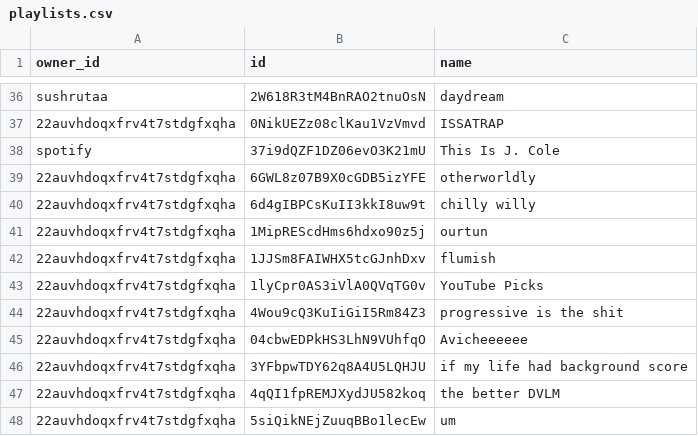
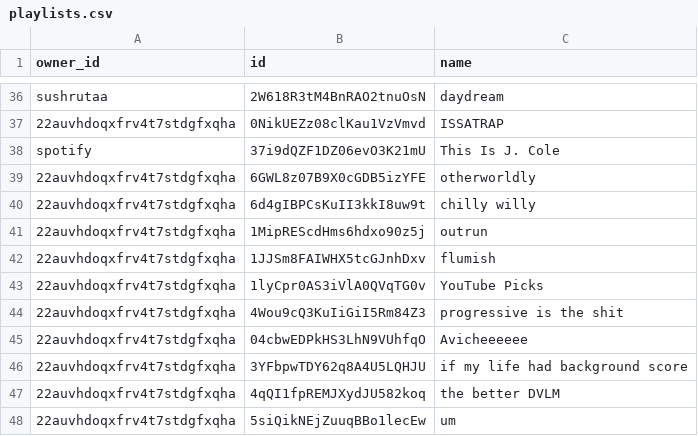
Before and after one commit to vivek-dodia/DailyBackedUpSpotifyPlaylists, a CSV file: playlists.csv, drawn as a sheet; only a part is shown, gaps mark what is left out.

Commit message:
Automated commit with updated playlists and liked songs.

```diff
--- a/playlists.csv
+++ b/playlists.csv
@@ -40,3 +40,3 @@ spotify,37i9dQZF1DZ06evO3K21mU,This Is J. Cole
 22auvhdoqxfrv4t7stdgfxqha,6d4gIBPCsKuII3kkI8uw9t,chilly willy
-22auvhdoqxfrv4t7stdgfxqha,1MipREScdHms6hdxo90z5j,ourtun
+22auvhdoqxfrv4t7stdgfxqha,1MipREScdHms6hdxo90z5j,outrun
 22auvhdoqxfrv4t7stdgfxqha,1JJSm8FAIWHX5tcGJnhDxv,flumish
```
Also changed, not shown: 34 other files.
